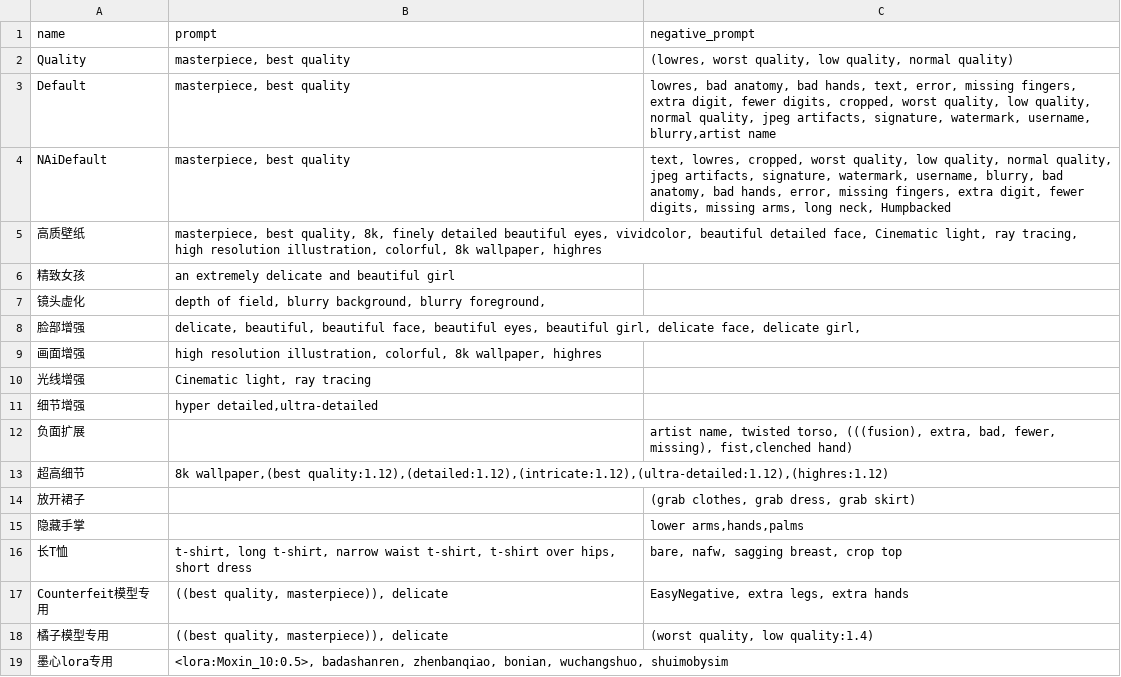
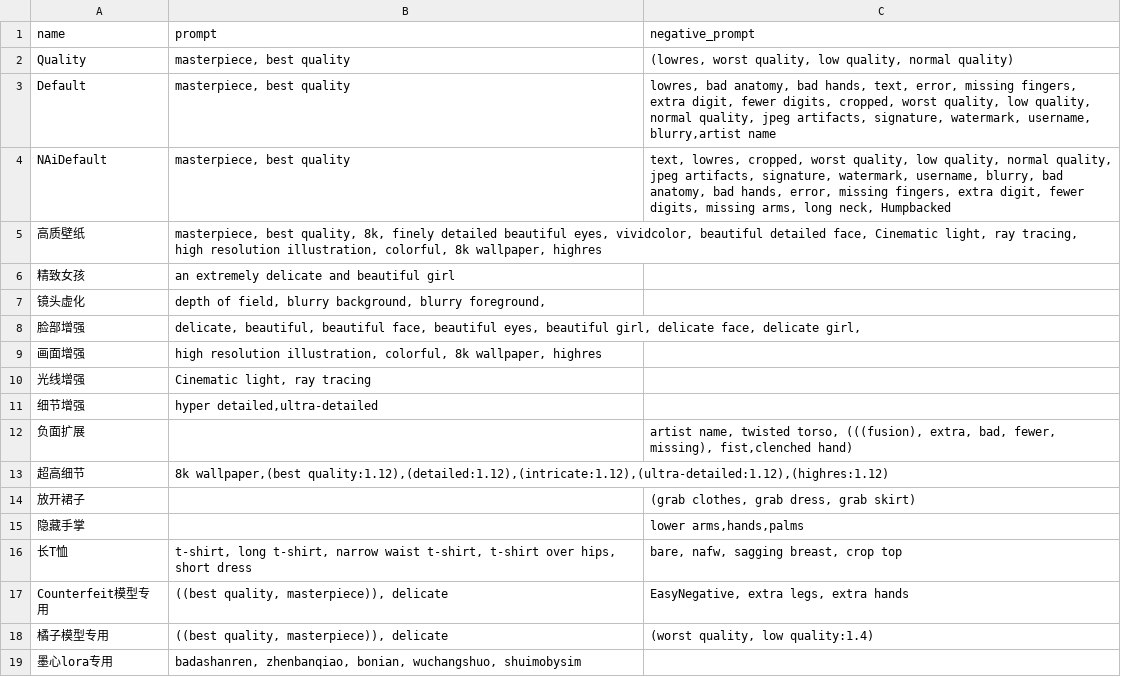
Before and after one commit to 2517518603/sd-configs, a CSV file: dist/styles.csv, drawn as a sheet.

Commit message:
Update styles.csv

```diff
--- a/dist/styles.csv
+++ b/dist/styles.csv
@@ -18,2 +18,2 @@ Counterfeit模型专用,"((best quality, masterpiece)), delicate","EasyNegative,
 橘子模型专用,"((best quality, masterpiece)), delicate","(worst quality, low quality:1.4)"
-墨心lora专用,"<lora:Moxin_10:0.5>, badashanren, zhenbanqiao, bonian, wuchangshuo, shuimobysim"
+墨心lora专用,"badashanren, zhenbanqiao, bonian, wuchangshuo, shuimobysim"
```
